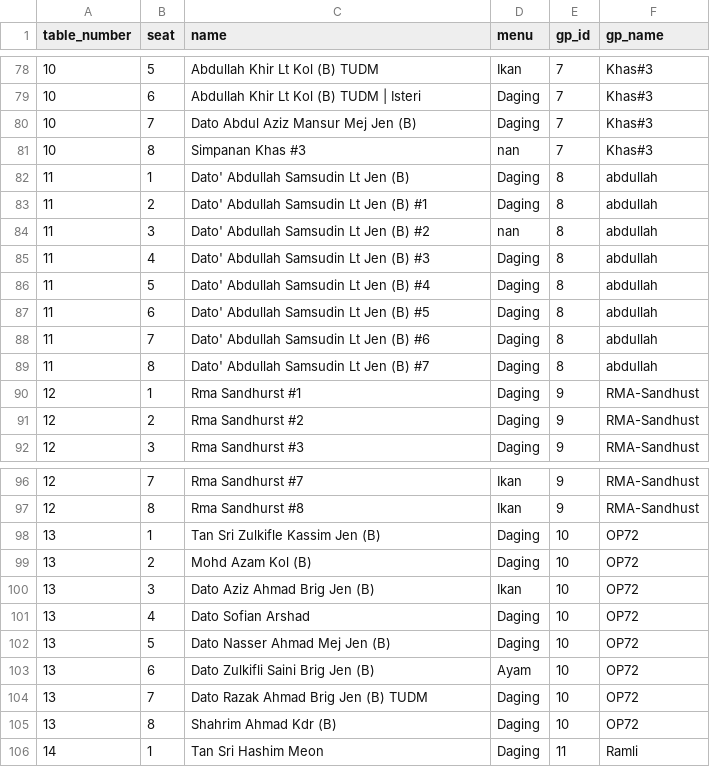
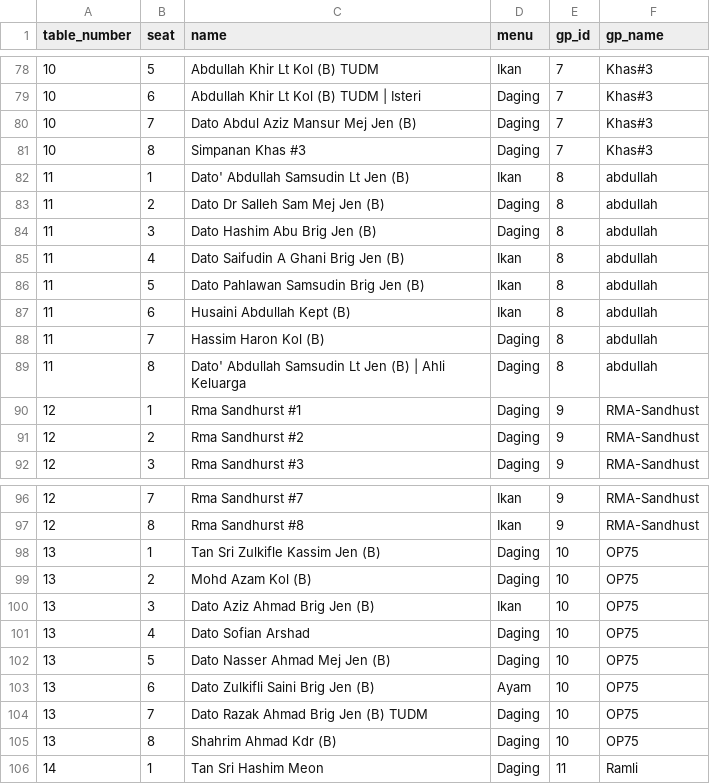
Before and after one commit to hamdanyc/mmmr, a CSV file: guest_seat.csv, drawn as a sheet; only a part is shown, gaps mark what is left out.

```diff
--- a/guest_seat.csv
+++ b/guest_seat.csv
@@ -80,11 +80,11 @@ table_number,seat,name,menu,gp_id,gp_name
 10,7,Dato Abdul Aziz Mansur Mej Jen (B),Daging,7,Khas#3
-10,8,Simpanan Khas #3,nan,7,Khas#3
-11,1,Dato' Abdullah Samsudin Lt Jen (B),Daging,8,abdullah
-11,2,Dato' Abdullah Samsudin Lt Jen (B) #1,Daging,8,abdullah
-11,3,Dato' Abdullah Samsudin Lt Jen (B) #2,nan,8,abdullah
-11,4,Dato' Abdullah Samsudin Lt Jen (B) #3,Daging,8,abdullah
-11,5,Dato' Abdullah Samsudin Lt Jen (B) #4,Daging,8,abdullah
-11,6,Dato' Abdullah Samsudin Lt Jen (B) #5,Daging,8,abdullah
-11,7,Dato' Abdullah Samsudin Lt Jen (B) #6,Daging,8,abdullah
-11,8,Dato' Abdullah Samsudin Lt Jen (B) #7,Daging,8,abdullah
+10,8,Simpanan Khas #3,Daging,7,Khas#3
+11,1,Dato' Abdullah Samsudin Lt Jen (B),Ikan,8,abdullah
+11,2,Dato Dr Salleh Sam Mej Jen (B),Daging,8,abdullah
+11,3,Dato Hashim Abu Brig Jen (B),Daging,8,abdullah
+11,4,Dato Saifudin A Ghani Brig Jen (B),Ikan,8,abdullah
+11,5,Dato Pahlawan Samsudin Brig Jen (B),Ikan,8,abdullah
+11,6,Husaini Abdullah Kept (B),Ikan,8,abdullah
+11,7,Hassim Haron Kol (B),Daging,8,abdullah
+11,8,Dato' Abdullah Samsudin Lt Jen (B) | Ahli Keluarga,Daging,8,abdullah
 12,1,Rma Sandhurst #1,Daging,9,RMA-Sandhust
@@ -97,10 +97,10 @@ table_number,seat,name,menu,gp_id,gp_name
 12,8,Rma Sandhurst #8,Ikan,9,RMA-Sandhust
-13,1,Tan Sri Zulkifle Kassim Jen (B),Daging,10,OP72
-13,2,Mohd Azam Kol (B),Daging,10,OP72
-13,3,Dato Aziz Ahmad Brig Jen (B),Ikan,10,OP72
-13,4,Dato Sofian Arshad,Daging,10,OP72
-13,5,Dato Nasser Ahmad Mej Jen (B),Daging,10,OP72
-13,6,Dato Zulkifli Saini Brig Jen (B),Ayam,10,OP72
-13,7,Dato Razak Ahmad Brig Jen (B) TUDM,Daging,10,OP72
-13,8,Shahrim Ahmad Kdr (B),Daging,10,OP72
+13,1,Tan Sri Zulkifle Kassim Jen (B),Daging,10,OP75
+13,2,Mohd Azam Kol (B),Daging,10,OP75
+13,3,Dato Aziz Ahmad Brig Jen (B),Ikan,10,OP75
+13,4,Dato Sofian Arshad,Daging,10,OP75
+13,5,Dato Nasser Ahmad Mej Jen (B),Daging,10,OP75
+13,6,Dato Zulkifli Saini Brig Jen (B),Ayam,10,OP75
+13,7,Dato Razak Ahmad Brig Jen (B) TUDM,Daging,10,OP75
+13,8,Shahrim Ahmad Kdr (B),Daging,10,OP75
 14,1,Tan Sri Hashim Meon,Daging,11,Ramli
```
Also changed, not shown: tempahan.csv.
